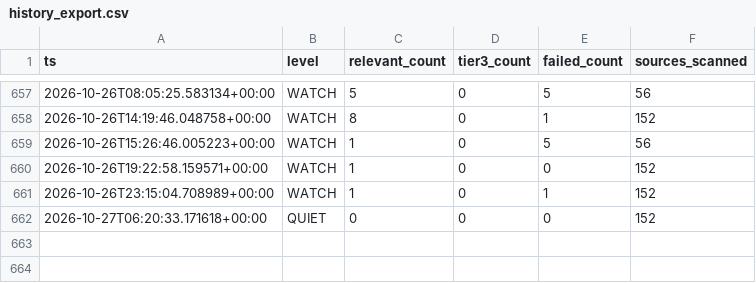
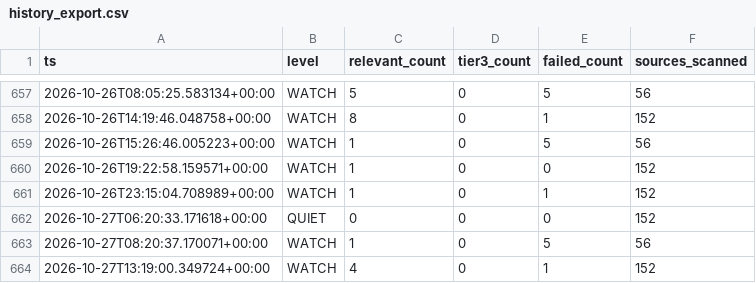
Before and after one commit to andrejsvorobjovs/baltic-monitor-site, a CSV file: history_export.csv, drawn as a sheet; only a part is shown, gaps mark what is left out.

```diff
--- a/history_export.csv
+++ b/history_export.csv
@@ -662 +662,3 @@ ts,level,relevant_count,tier3_count,failed_count,sources_scanned
 2026-10-27T06:20:33.171618+00:00,QUIET,0,0,0,152
+2026-10-27T08:20:37.170071+00:00,WATCH,1,0,5,56
+2026-10-27T13:19:00.349724+00:00,WATCH,4,0,1,152
```
Also changed, not shown: escalation_export.csv, 4 other files.
